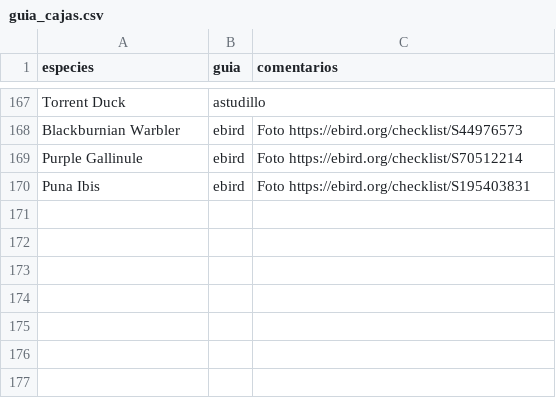
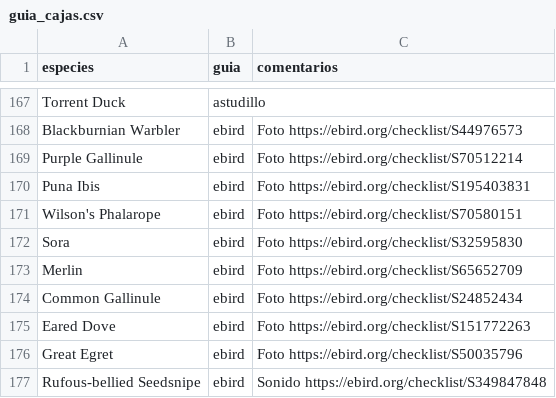
Before and after one commit to g-normand/cuenca_birding, a CSV file: files/guia_cajas.csv, drawn as a sheet; only a part is shown, gaps mark what is left out.

```diff
--- a/files/guia_cajas.csv
+++ b/files/guia_cajas.csv
@@ -170 +170,8 @@ Purple Gallinule;ebird;Foto https://ebird.org/checklist/S70512214
 Puna Ibis;ebird;Foto https://ebird.org/checklist/S195403831
+Wilson's Phalarope;ebird;Foto https://ebird.org/checklist/S70580151
+Sora;ebird;Foto https://ebird.org/checklist/S32595830
+Merlin;ebird;Foto https://ebird.org/checklist/S65652709
+Common Gallinule;ebird;Foto https://ebird.org/checklist/S24852434
+Eared Dove;ebird;Foto https://ebird.org/checklist/S151772263
+Great Egret;ebird;Foto https://ebird.org/checklist/S50035796
+Rufous-bellied Seedsnipe;ebird;Sonido https://ebird.org/checklist/S349847848
```
Also changed, not shown: files/guia_uda.csv, 6 other files.
